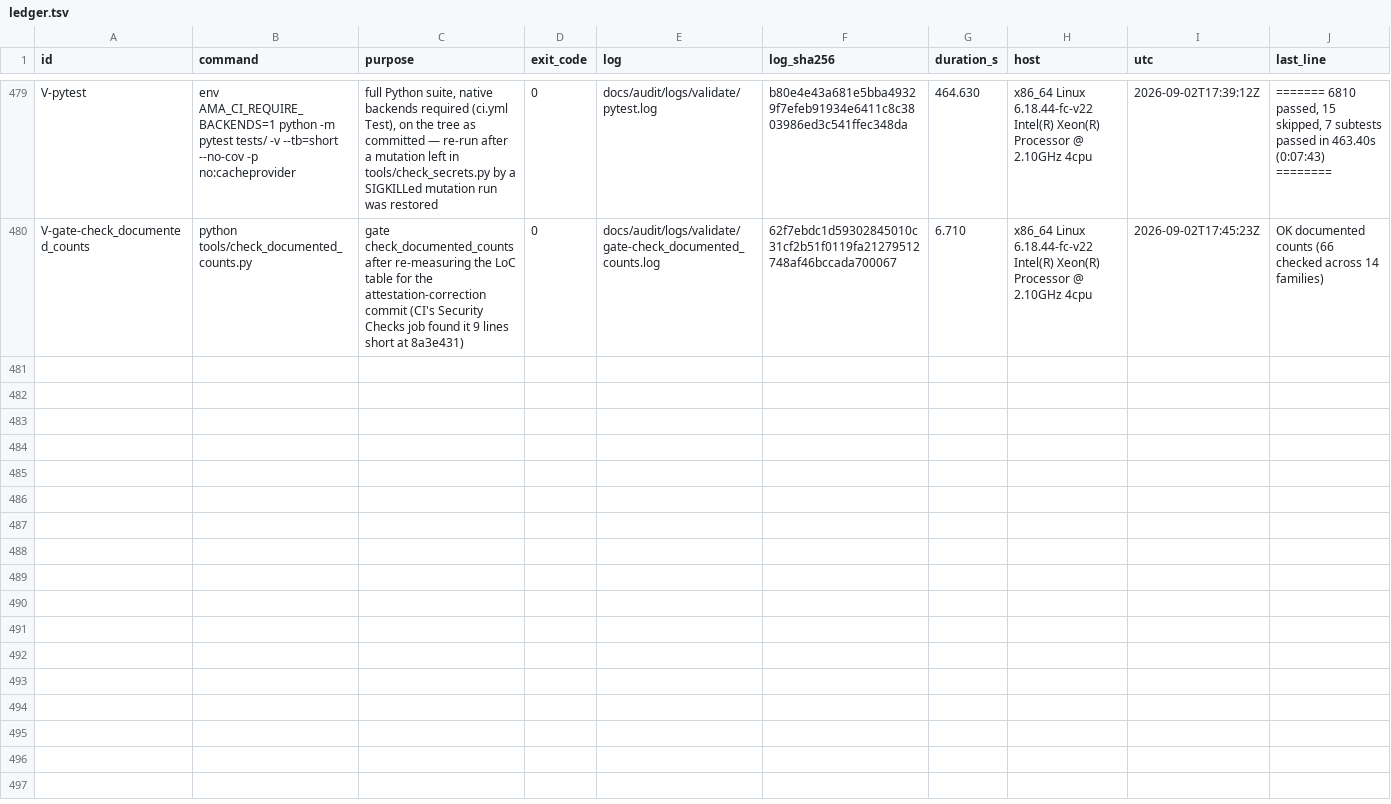
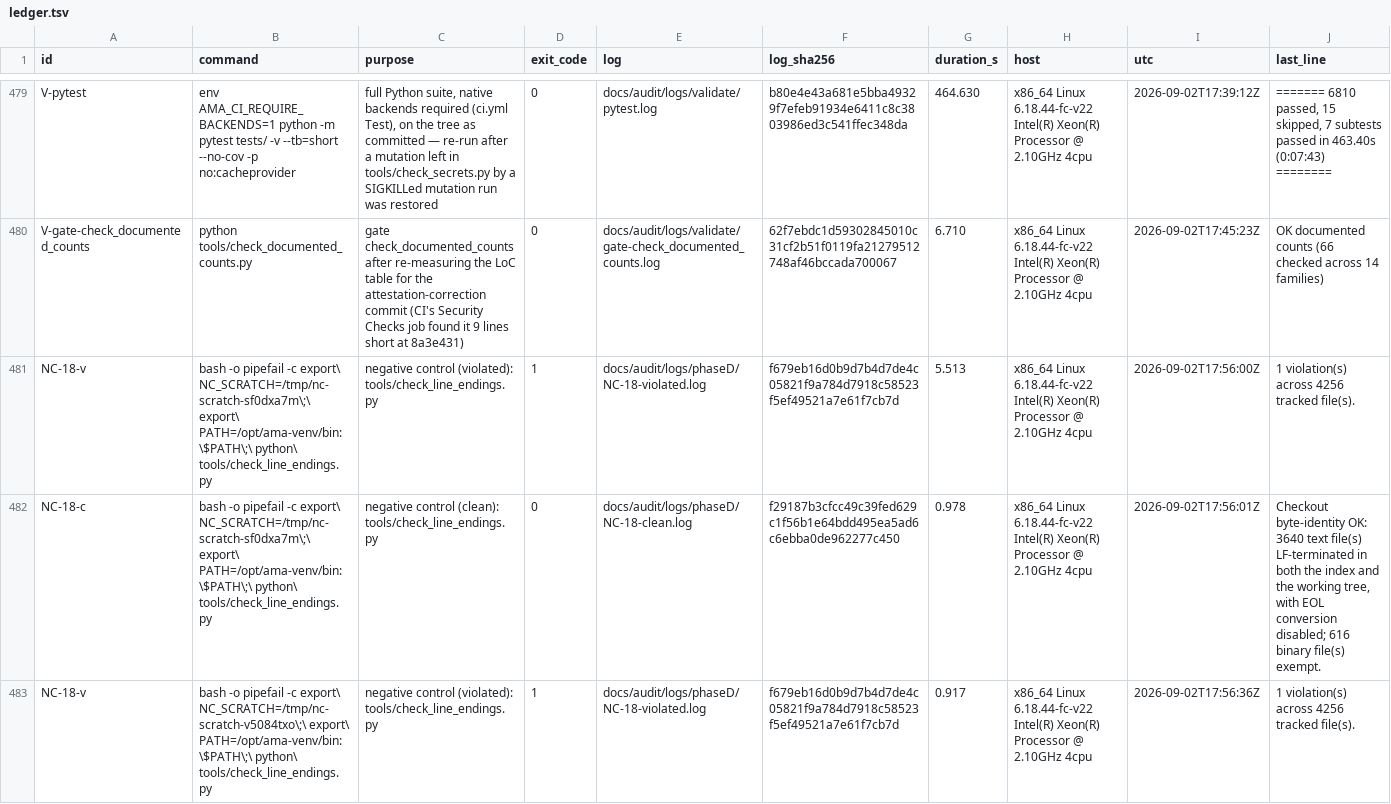
Before and after one commit to Steel-SecAdv-LLC/AMA-Cryptography, a TSV file: docs/audit/ledger.tsv, drawn as a sheet; only a part is shown, gaps mark what is left out; the diff covers the shown part only; the diff names each change by its address in the sheet, - before the commit and + after, or states it on an @@ line.

```diff
--- a/docs/audit/ledger.tsv
+++ b/docs/audit/ledger.tsv
+row 481: NC-18-v | bash -o pipefail -c export\ NC_SCRATCH=/tmp/nc-scratch-sf0dxa7m\;\ export\ PATH=/opt/ama-venv/bin:\$PATH\;\ python\ tools/check_line_endings.py | negative control (violated): tools/check_line_endings.py | 1 | docs/audit/logs/phaseD/NC-18-violated.log | f679eb16d0b9d7b4d7de4c05821f9a784d7918c58523f5ef49521a7e61f7cb7d | 5.513 | x86_64 Linux 6.18.44-fc-v22 Intel(R) Xeon(R) Processor @ 2.10GHz 4cpu | 2026-09-02T17:56:00Z | 1 violation(s) across 4256 tracked file(s).
+row 482: NC-18-c | bash -o pipefail -c export\ NC_SCRATCH=/tmp/nc-scratch-sf0dxa7m\;\ export\ PATH=/opt/ama-venv/bin:\$PATH\;\ python\ tools/check_line_endings.py | negative control (clean): tools/check_line_endings.py | 0 | docs/audit/logs/phaseD/NC-18-clean.log | f29187b3cfcc49c39fed629c1f56b1e64bdd495ea5ad6c6ebba0de962277c450 | 0.978 | x86_64 Linux 6.18.44-fc-v22 Intel(R) Xeon(R) Processor @ 2.10GHz 4cpu | 2026-09-02T17:56:01Z | Checkout byte-identity OK: 3640 text file(s) LF-terminated in both the index and the working tree, with EOL conversion disabled; 616 binary file(s) exempt.
+row 483: NC-18-v | bash -o pipefail -c export\ NC_SCRATCH=/tmp/nc-scratch-v5084txo\;\ export\ PATH=/opt/ama-venv/bin:\$PATH\;\ python\ tools/check_line_endings.py | negative control (violated): tools/check_line_endings.py | 1 | docs/audit/logs/phaseD/NC-18-violated.log | f679eb16d0b9d7b4d7de4c05821f9a784d7918c58523f5ef49521a7e61f7cb7d | 0.917 | x86_64 Linux 6.18.44-fc-v22 Intel(R) Xeon(R) Processor @ 2.10GHz 4cpu | 2026-09-02T17:56:36Z | 1 violation(s) across 4256 tracked file(s).
```
Also changed, not shown: 2 added rows elsewhere in this file, 6 other files.
